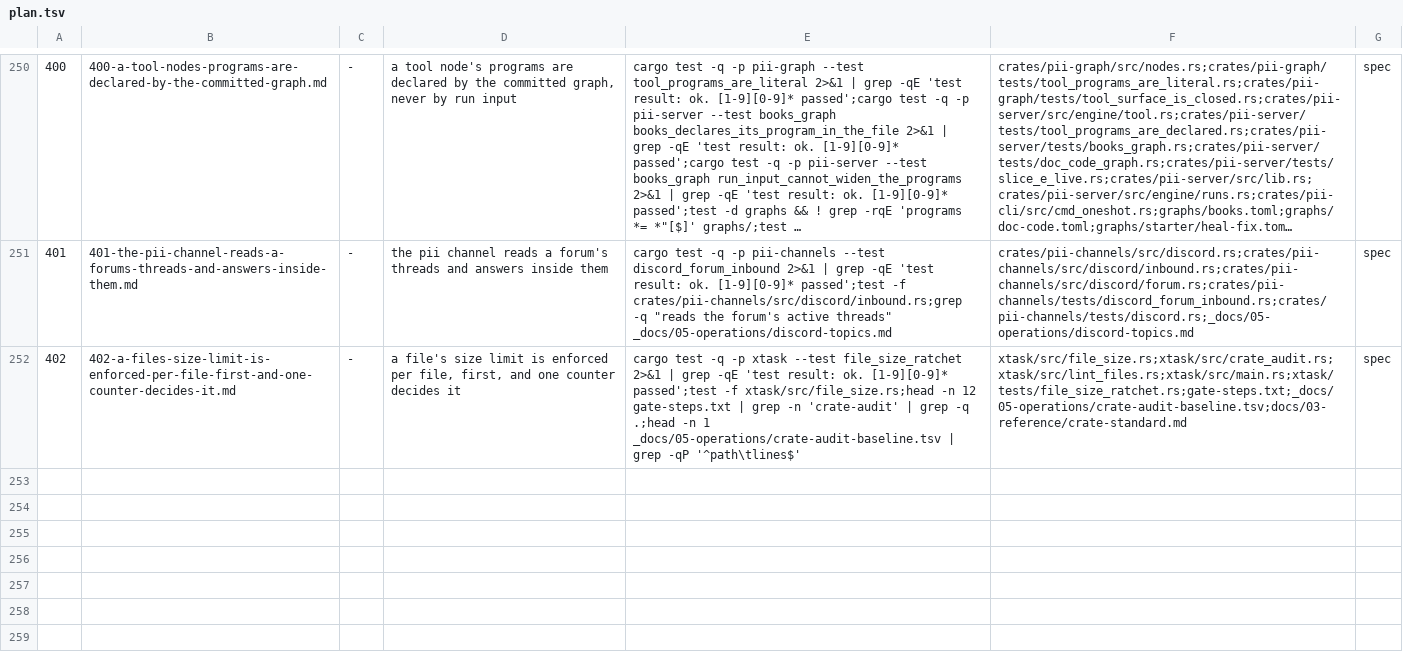
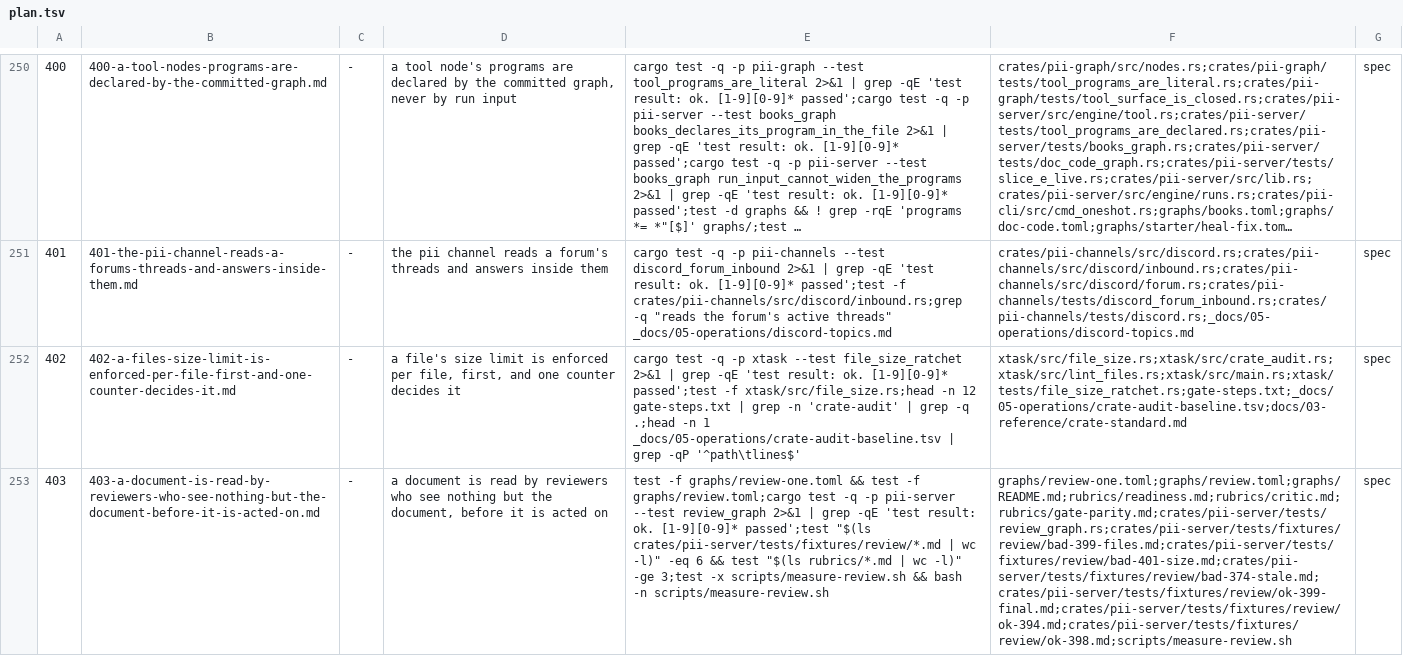
Before and after one commit to bitscrafts/pi-improved, a TSV file: scripts/autonomy/plan.tsv, drawn as a sheet; only a part is shown, gaps mark what is left out; long unchanged cells end in …; the diff names each change by its address in the sheet, - before the commit and + after, or states it on an @@ line.

Commit message:
Row 403: a document is read by reviewers who see nothing but the document, before it is acted on
Specs reach a worker unread, so a wrong file list or a wrong counter costs a paid attempt and a twenty-five minute gate. The row adds two generic read-only graphs: one reviewer that judges any document against a rubric kept in a file, and a fixed fan-out of four of them with a fail-closed verdict. It also ships three rubrics and a corpus of three specs with known defects and three that were right. Every criterion fails on today's tree.

```diff
--- a/scripts/autonomy/plan.tsv
+++ b/scripts/autonomy/plan.tsv
+row 253: 403 | 403-a-document-is-read-by-reviewers-who-see-nothing-but-the-document-before-it-is-acted-on.md | - | a document is read by reviewers who see nothing but the document, before it is acted on | test -f graphs/review-one.toml && test -f graphs/review.toml;cargo test -q -p pii-server --test review_graph 2>&1 | grep -qE 'test result: ok. [1-9][0-9]* passed';test "$(ls crates/pii-server/tests/fixtures/review/*.md | wc -l)" -eq 6 && test "$(ls rubrics/*.md | wc -l)" -ge 3;test -x scripts/measure-review.sh && bash -n scripts/measure-review.sh | graphs/review-one.toml;graphs/review.toml;graphs/README.md;rubrics/readiness.md;rubrics/critic.md;rubrics/gate-parity.md;crates/pii-server/tests/review_graph.rs;crates/pii-server/tests/fixtures/review/bad-399-files.md;crates/pii-server/tests/fixtures/review/bad-401-size.md;crates/pii-server/tests/fixtures/review/bad-374-stale.md;crates/pii-server/tests/fixtures/review/ok-399-final.md;crates/pii-server/tests/fixtures/review/ok-394.md;crates/pii-server/tests/fixtures/review/ok-398.md;scripts/measure-review.sh | spec
```
Also changed, not shown: 1 other file.
